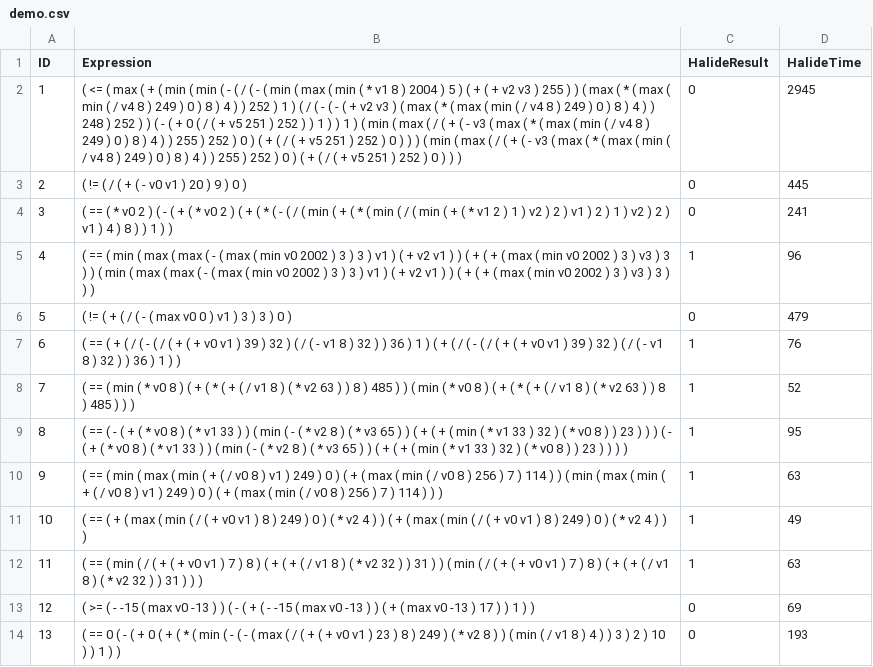
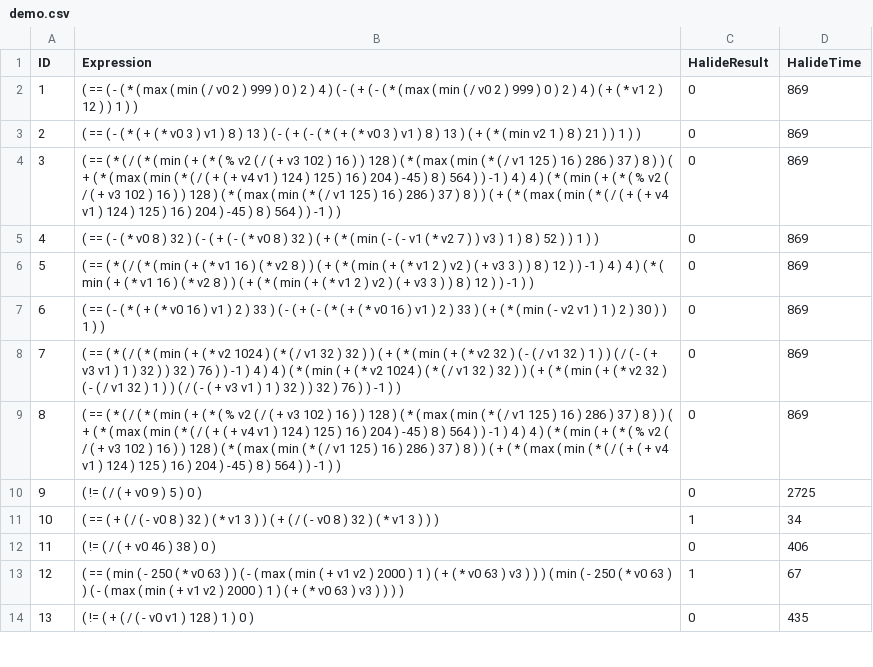
Before and after one commit to caviar-trs/caviar, a CSV file: data/prefix/demo.csv, drawn as a sheet; only a part is shown; the diff covers the shown part only.

```diff
--- a/data/prefix/demo.csv
+++ b/data/prefix/demo.csv
@@ -1,14 +1,14 @@
 ID,Expression,HalideResult,HalideTime
-1,( <= ( max ( + ( min ( min ( - ( / ( - ( min ( max ( min ( * v1 8 ) 2004 ) 5 ) ( + ( + v2 v3 ) 255 ) ) ( max ( * ( max ( min ( / v4 8 ) 249 ) 0 ) 8 ) 4 ) ) 252 ) 1 ) ( / ( - ( - ( + v2 v3 ) ( max ( * ( max ( min ( / v4 8 ) 249 ) 0 ) 8 ) 4 ) ) 248 ) 252 ) ) ( - ( + 0 ( / ( + v5 251 ) 252 ) ) 1 ) ) 1 ) ( min ( max ( / ( + ( - v3 ( max ( * ( max ( min ( / v4 8 ) 249 ) 0 ) 8 ) 4 ) ) 255 ) 252 ) 0 ) ( + ( / ( + v5 251 ) 252 ) 0 ) ) ) ( min ( max ( / ( + ( - v3 ( max ( * ( max ( min ( / v4 8 ) 249 ) 0 ) 8 ) 4 ) ) 255 ) 252 ) 0 ) ( + ( / ( + v5 251 ) 252 ) 0 ) ) ),0,2945
-2,( != ( / ( + ( - v0 v1 ) 20 ) 9 ) 0 ),0,445
-3,( == ( * v0 2 ) ( - ( + ( * v0 2 ) ( + ( * ( - ( / ( min ( + ( * ( min ( / ( min ( + ( * v1 2 ) 1 ) v2 ) 2 ) v1 ) 2 ) 1 ) v2 ) 2 ) v1 ) 4 ) 8 ) ) 1 ) ),0,241
-4,( == ( min ( max ( max ( - ( max ( min v0 2002 ) 3 ) 3 ) v1 ) ( + v2 v1 ) ) ( + ( + ( max ( min v0 2002 ) 3 ) v3 ) 3 ) ) ( min ( max ( max ( - ( max ( min v0 2002 ) 3 ) 3 ) v1 ) ( + v2 v1 ) ) ( + ( + ( max ( min v0 2002 ) 3 ) v3 ) 3 ) ) ),1,96
-5,( != ( + ( / ( - ( max v0 0 ) v1 ) 3 ) 3 ) 0 ),0,479
-6,( == ( + ( / ( - ( / ( + ( + v0 v1 ) 39 ) 32 ) ( / ( - v1 8 ) 32 ) ) 36 ) 1 ) ( + ( / ( - ( / ( + ( + v0 v1 ) 39 ) 32 ) ( / ( - v1 8 ) 32 ) ) 36 ) 1 ) ),1,76
-7,( == ( min ( * v0 8 ) ( + ( * ( + ( / v1 8 ) ( * v2 63 ) ) 8 ) 485 ) ) ( min ( * v0 8 ) ( + ( * ( + ( / v1 8 ) ( * v2 63 ) ) 8 ) 485 ) ) ),1,52
-8,( == ( - ( + ( * v0 8 ) ( * v1 33 ) ) ( min ( - ( * v2 8 ) ( * v3 65 ) ) ( + ( + ( min ( * v1 33 ) 32 ) ( * v0 8 ) ) 23 ) ) ) ( - ( + ( * v0 8 ) ( * v1 33 ) ) ( min ( - ( * v2 8 ) ( * v3 65 ) ) ( + ( + ( min ( * v1 33 ) 32 ) ( * v0 8 ) ) 23 ) ) ) ),1,95
-9,( == ( min ( max ( min ( + ( / v0 8 ) v1 ) 249 ) 0 ) ( + ( max ( min ( / v0 8 ) 256 ) 7 ) 114 ) ) ( min ( max ( min ( + ( / v0 8 ) v1 ) 249 ) 0 ) ( + ( max ( min ( / v0 8 ) 256 ) 7 ) 114 ) ) ),1,63
-10,( == ( + ( max ( min ( / ( + v0 v1 ) 8 ) 249 ) 0 ) ( * v2 4 ) ) ( + ( max ( min ( / ( + v0 v1 ) 8 ) 249 ) 0 ) ( * v2 4 ) ) ),1,49
-11,( == ( min ( / ( + ( + v0 v1 ) 7 ) 8 ) ( + ( + ( / v1 8 ) ( * v2 32 ) ) 31 ) ) ( min ( / ( + ( + v0 v1 ) 7 ) 8 ) ( + ( + ( / v1 8 ) ( * v2 32 ) ) 31 ) ) ),1,63
-12,( >= ( - -15 ( max v0 -13 ) ) ( - ( + ( - -15 ( max v0 -13 ) ) ( + ( max v0 -13 ) 17 ) ) 1 ) ),0,69
-13,( == 0 ( - ( + 0 ( + ( * ( min ( - ( - ( max ( / ( + ( + v0 v1 ) 23 ) 8 ) 249 ) ( * v2 8 ) ) ( min ( / v1 8 ) 4 ) ) 3 ) 2 ) 10 ) ) 1 ) ),0,193
+1,( == ( - ( * ( max ( min ( / v0 2 ) 999 ) 0 ) 2 ) 4 ) ( - ( + ( - ( * ( max ( min ( / v0 2 ) 999 ) 0 ) 2 ) 4 ) ( + ( * v1 2 ) 12 ) ) 1 ) ),0,869
+2,( == ( - ( * ( + ( * v0 3 ) v1 ) 8 ) 13 ) ( - ( + ( - ( * ( + ( * v0 3 ) v1 ) 8 ) 13 ) ( + ( * ( min v2 1 ) 8 ) 21 ) ) 1 ) ),0,869
+3,( == ( * ( / ( * ( min ( + ( * ( % v2 ( / ( + v3 102 ) 16 ) ) 128 ) ( * ( max ( min ( * ( / v1 125 ) 16 ) 286 ) 37 ) 8 ) ) ( + ( * ( max ( min ( * ( / ( + ( + v4 v1 ) 124 ) 125 ) 16 ) 204 ) -45 ) 8 ) 564 ) ) -1 ) 4 ) 4 ) ( * ( min ( + ( * ( % v2 ( / ( + v3 102 ) 16 ) ) 128 ) ( * ( max ( min ( * ( / v1 125 ) 16 ) 286 ) 37 ) 8 ) ) ( + ( * ( max ( min ( * ( / ( + ( + v4 v1 ) 124 ) 125 ) 16 ) 204 ) -45 ) 8 ) 564 ) ) -1 ) ),0,869
+4,( == ( - ( * v0 8 ) 32 ) ( - ( + ( - ( * v0 8 ) 32 ) ( + ( * ( min ( - ( - v1 ( * v2 7 ) ) v3 ) 1 ) 8 ) 52 ) ) 1 ) ),0,869
+5,( == ( * ( / ( * ( min ( + ( * v1 16 ) ( * v2 8 ) ) ( + ( * ( min ( + ( * v1 2 ) v2 ) ( + v3 3 ) ) 8 ) 12 ) ) -1 ) 4 ) 4 ) ( * ( min ( + ( * v1 16 ) ( * v2 8 ) ) ( + ( * ( min ( + ( * v1 2 ) v2 ) ( + v3 3 ) ) 8 ) 12 ) ) -1 ) ),0,869
+6,( == ( - ( * ( + ( * v0 16 ) v1 ) 2 ) 33 ) ( - ( + ( - ( * ( + ( * v0 16 ) v1 ) 2 ) 33 ) ( + ( * ( min ( - v2 v1 ) 1 ) 2 ) 30 ) ) 1 ) ),0,869
+7,( == ( * ( / ( * ( min ( + ( * v2 1024 ) ( * ( / v1 32 ) 32 ) ) ( + ( * ( min ( + ( * v2 32 ) ( - ( / v1 32 ) 1 ) ) ( / ( - ( + v3 v1 ) 1 ) 32 ) ) 32 ) 76 ) ) -1 ) 4 ) 4 ) ( * ( min ( + ( * v2 1024 ) ( * ( / v1 32 ) 32 ) ) ( + ( * ( min ( + ( * v2 32 ) ( - ( / v1 32 ) 1 ) ) ( / ( - ( + v3 v1 ) 1 ) 32 ) ) 32 ) 76 ) ) -1 ) ),0,869
+8,( == ( * ( / ( * ( min ( + ( * ( % v2 ( / ( + v3 102 ) 16 ) ) 128 ) ( * ( max ( min ( * ( / v1 125 ) 16 ) 286 ) 37 ) 8 ) ) ( + ( * ( max ( min ( * ( / ( + ( + v4 v1 ) 124 ) 125 ) 16 ) 204 ) -45 ) 8 ) 564 ) ) -1 ) 4 ) 4 ) ( * ( min ( + ( * ( % v2 ( / ( + v3 102 ) 16 ) ) 128 ) ( * ( max ( min ( * ( / v1 125 ) 16 ) 286 ) 37 ) 8 ) ) ( + ( * ( max ( min ( * ( / ( + ( + v4 v1 ) 124 ) 125 ) 16 ) 204 ) -45 ) 8 ) 564 ) ) -1 ) ),0,869
+9,( != ( / ( + v0 9 ) 5 ) 0 ),0,2725
+10,( == ( + ( / ( - v0 8 ) 32 ) ( * v1 3 ) ) ( + ( / ( - v0 8 ) 32 ) ( * v1 3 ) ) ),1,34
+11,( != ( / ( + v0 46 ) 38 ) 0 ),0,406
+12,( == ( min ( - 250 ( * v0 63 ) ) ( - ( max ( min ( + v1 v2 ) 2000 ) 1 ) ( + ( * v0 63 ) v3 ) ) ) ( min ( - 250 ( * v0 63 ) ) ( - ( max ( min ( + v1 v2 ) 2000 ) 1 ) ( + ( * v0 63 ) v3 ) ) ) ),1,67
+13,( != ( + ( / ( - v0 v1 ) 128 ) 1 ) 0 ),0,435
```
Also changed, not shown: 31 edited cells elsewhere in this file, data/prefix/short_demo.csv, 1 other file.
